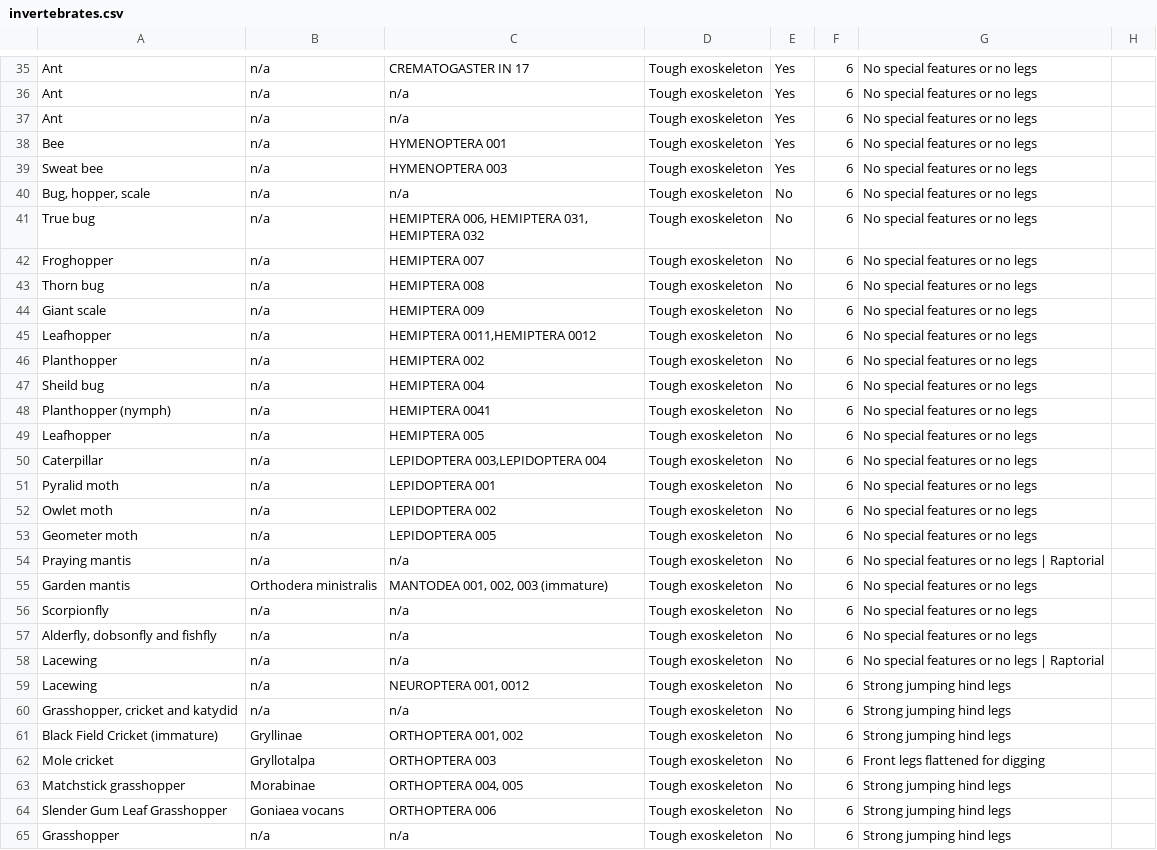
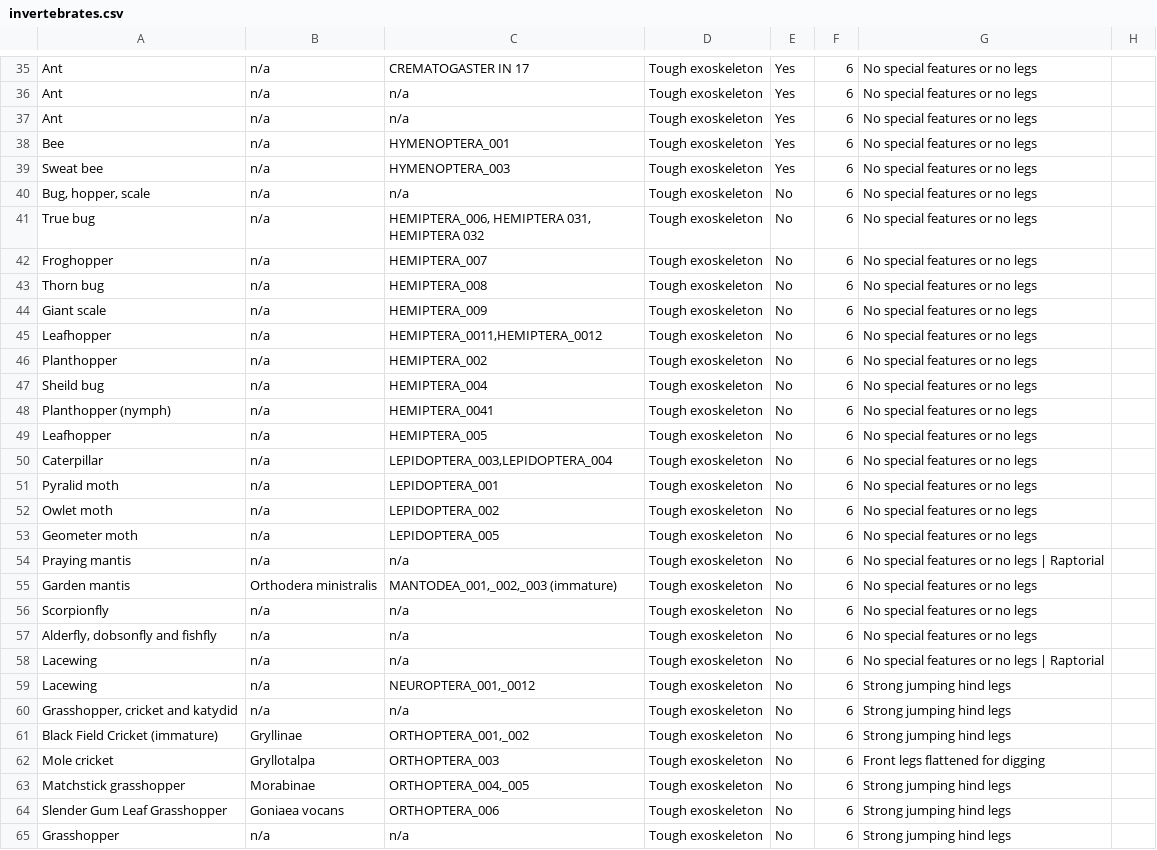
Before and after one commit to phalaxion/Species-Identification-IOS-App, a CSV file: Species Identification Guide/invertebrates.csv, drawn as a sheet; only a part is shown, gaps mark what is left out; the diff covers the shown part only; the diff names each change by its address in the sheet, - before the commit and + after, or states it on an @@ line.

```diff
--- a/Species Identification Guide/invertebrates.csv
+++ b/Species Identification Guide/invertebrates.csv
-C38: HYMENOPTERA 001
+C38: HYMENOPTERA_001
-C39: HYMENOPTERA 003
+C39: HYMENOPTERA_003
-C41: HEMIPTERA 006, HEMIPTERA 031, HEMIPTERA 032
+C41: HEMIPTERA_006, HEMIPTERA 031, HEMIPTERA 032
-C42: HEMIPTERA 007
+C42: HEMIPTERA_007
-C43: HEMIPTERA 008
+C43: HEMIPTERA_008
-C44: HEMIPTERA 009
+C44: HEMIPTERA_009
-C45: HEMIPTERA 0011,HEMIPTERA 0012
+C45: HEMIPTERA_0011,HEMIPTERA_0012
-C46: HEMIPTERA 002
+C46: HEMIPTERA_002
-C47: HEMIPTERA 004
+C47: HEMIPTERA_004
-C48: HEMIPTERA 0041
+C48: HEMIPTERA_0041
-C49: HEMIPTERA 005
+C49: HEMIPTERA_005
-C50: LEPIDOPTERA 003,LEPIDOPTERA 004
+C50: LEPIDOPTERA_003,LEPIDOPTERA_004
-C51: LEPIDOPTERA 001
+C51: LEPIDOPTERA_001
-C52: LEPIDOPTERA 002
+C52: LEPIDOPTERA_002
-C53: LEPIDOPTERA 005
+C53: LEPIDOPTERA_005
-C55: MANTODEA 001, 002, 003 (immature)
+C55: MANTODEA_001,_002,_003 (immature)
-C59: NEUROPTERA 001, 0012
+C59: NEUROPTERA_001,_0012
-C61: ORTHOPTERA 001, 002
+C61: ORTHOPTERA_001,_002
-C62: ORTHOPTERA 003
+C62: ORTHOPTERA_003
-C63: ORTHOPTERA 004, 005
+C63: ORTHOPTERA_004,_005
-C64: ORTHOPTERA 006
+C64: ORTHOPTERA_006
```
Also changed, not shown: 39 edited cells elsewhere in this file, Species Identification Guide/._invertebrates.csv, 8 other files.
